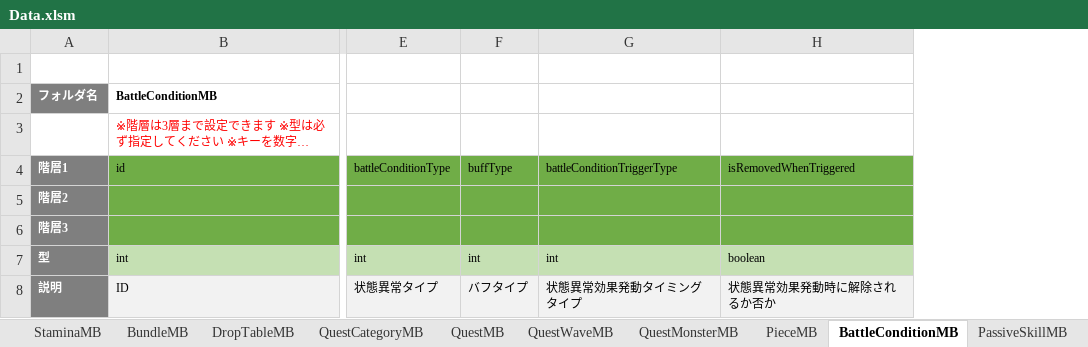
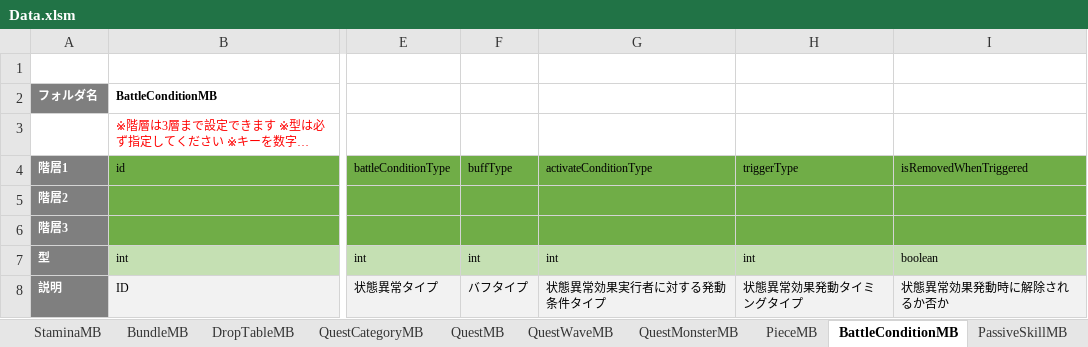
Before and after one commit to kimkimkimkimkim/PuzzleMonster, an Excel workbook: Assets/PlayFabData/Excel/Data.xlsm, sheet BattleConditionMB, drawn as a sheet; only a part is shown, gaps mark what is left out; long unchanged cells end in …; values as stored, in another font and other column widths than the file's, no borders; charts and pictures not drawn; removed rows and columns are numbered as before the commit, all else as after; the diff names each change by its address in the sheet, - before the commit and + after, or states it on an @@ line.

```diff
--- a/Assets/PlayFabData/Excel/Data.xlsm (sheet BattleConditionMB)
+++ b/Assets/PlayFabData/Excel/Data.xlsm (sheet BattleConditionMB)
-column G (battleConditionTriggerType), rows 7-8: int | 状態異常効果発動タイミングタイプ
+column G (activateConditionType), rows 7-8: int | 状態異常効果実行者に対する発動条件タイプ
+column H (triggerType), rows 7-8: int | 状態異常効果発動タイミングタイプ
```
Also changed, not shown: sheet NormalSkillMB, sheet UltimateSkillMB, sheet PassiveSkillMB, charts or pictures, 1 other file.
